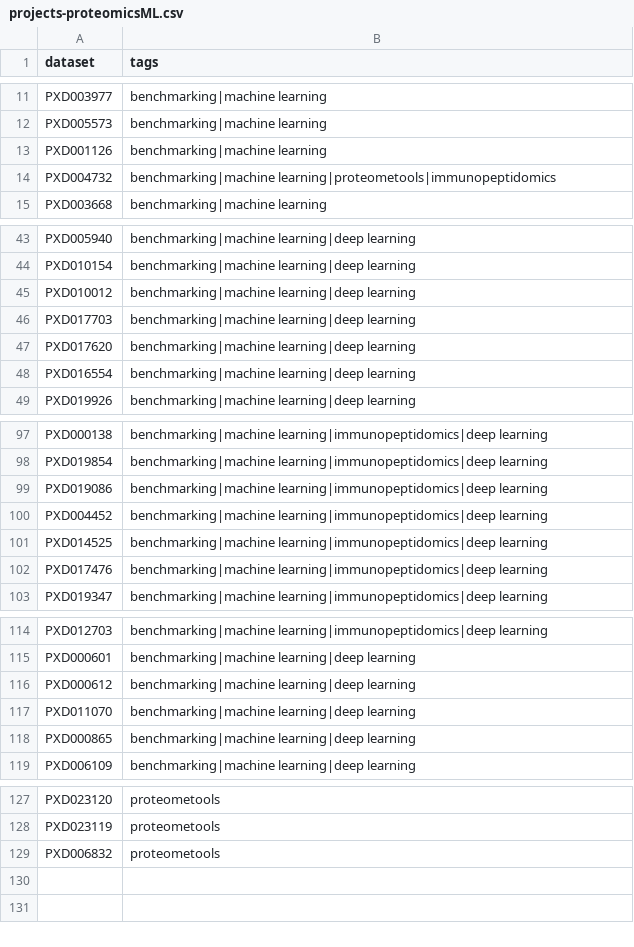
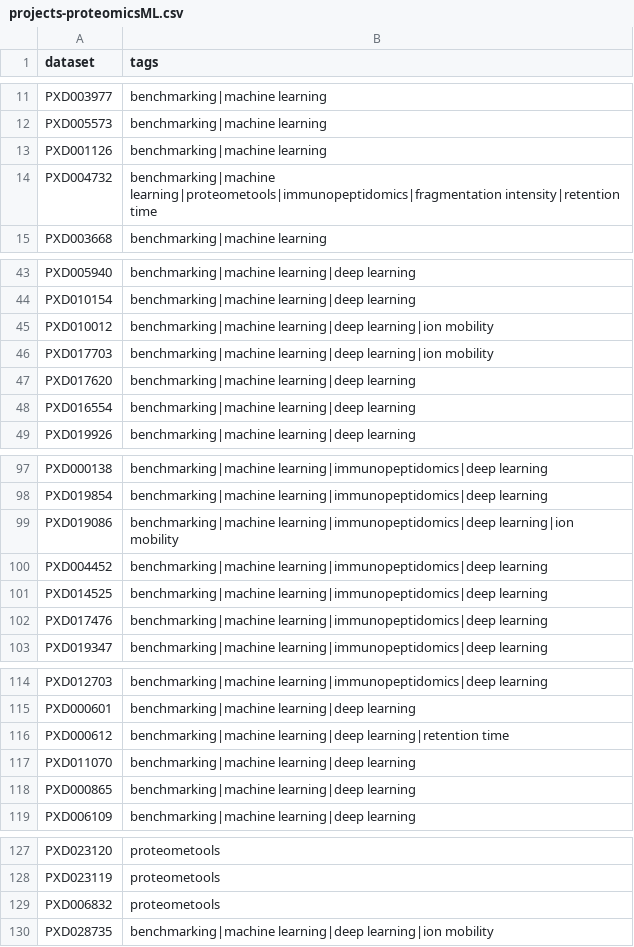
Before and after one commit to PRIDE-Archive/pride-ontology, a CSV file: pride-annotations/projects-proteomicsML.csv, drawn as a sheet; only a part is shown, gaps mark what is left out.

Commit message:
added datasets and categories in proteomicsml.org

```diff
--- a/pride-annotations/projects-proteomicsML.csv
+++ b/pride-annotations/projects-proteomicsML.csv
@@ -13,3 +13,3 @@ PXD005573, benchmarking|machine learning
 PXD001126, benchmarking|machine learning	
-PXD004732, benchmarking|machine learning|proteometools|immunopeptidomics
+PXD004732, benchmarking|machine learning|proteometools|immunopeptidomics|fragmentation intensity|retention time
 PXD003668, benchmarking|machine learning
@@ -44,4 +44,4 @@ PXD005940, benchmarking|machine learning|deep learning
 PXD010154, benchmarking|machine learning|deep learning
-PXD010012, benchmarking|machine learning|deep learning
-PXD017703, benchmarking|machine learning|deep learning
+PXD010012, benchmarking|machine learning|deep learning|ion mobility
+PXD017703, benchmarking|machine learning|deep learning|ion mobility
 PXD017620, benchmarking|machine learning|deep learning
@@ -98,3 +98,3 @@ PXD000138, benchmarking|machine learning|immunopeptidomics|deep learning
 PXD019854, benchmarking|machine learning|immunopeptidomics|deep learning
-PXD019086, benchmarking|machine learning|immunopeptidomics|deep learning
+PXD019086, benchmarking|machine learning|immunopeptidomics|deep learning|ion mobility
 PXD004452, benchmarking|machine learning|immunopeptidomics|deep learning
@@ -115,3 +115,3 @@ PXD012703, benchmarking|machine learning|immunopeptidomics|deep learning
 PXD000601, benchmarking|machine learning|deep learning
-PXD000612, benchmarking|machine learning|deep learning
+PXD000612, benchmarking|machine learning|deep learning|retention time
 PXD011070, benchmarking|machine learning|deep learning
@@ -129 +129,2 @@ PXD023119, proteometools
 PXD006832, proteometools
+PXD028735, benchmarking|machine learning|deep learning|ion mobility
```
